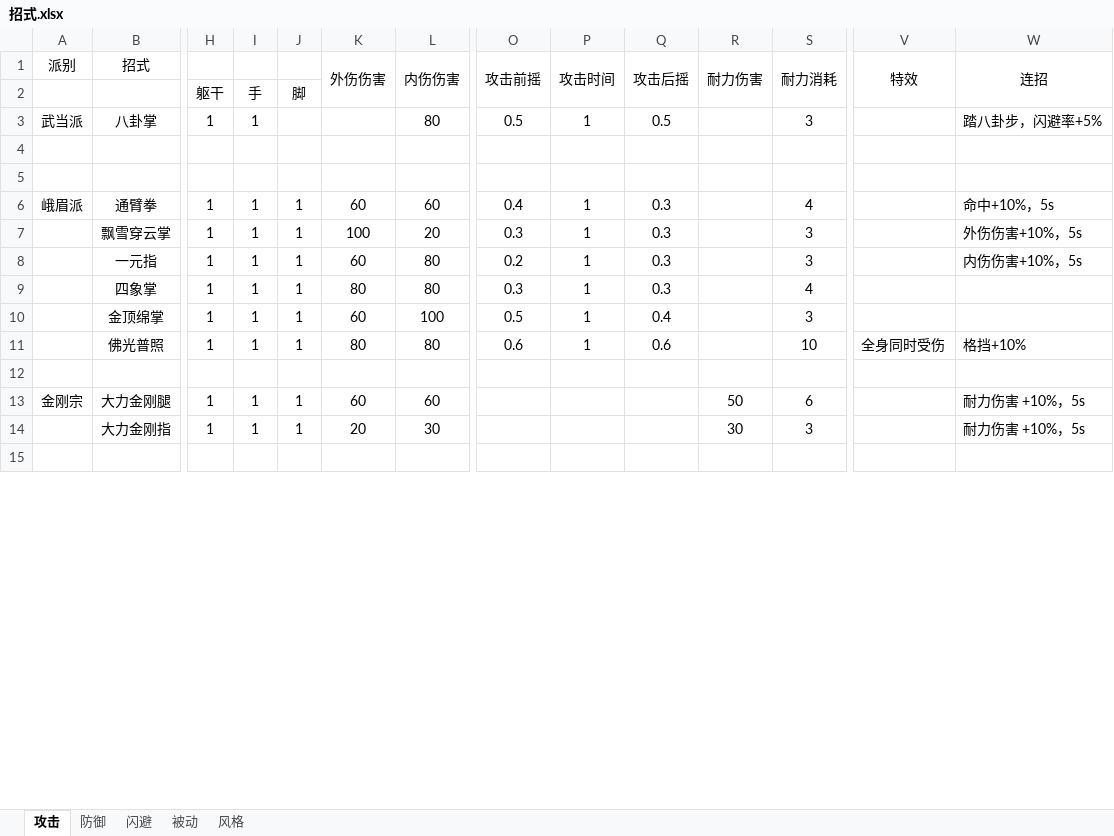
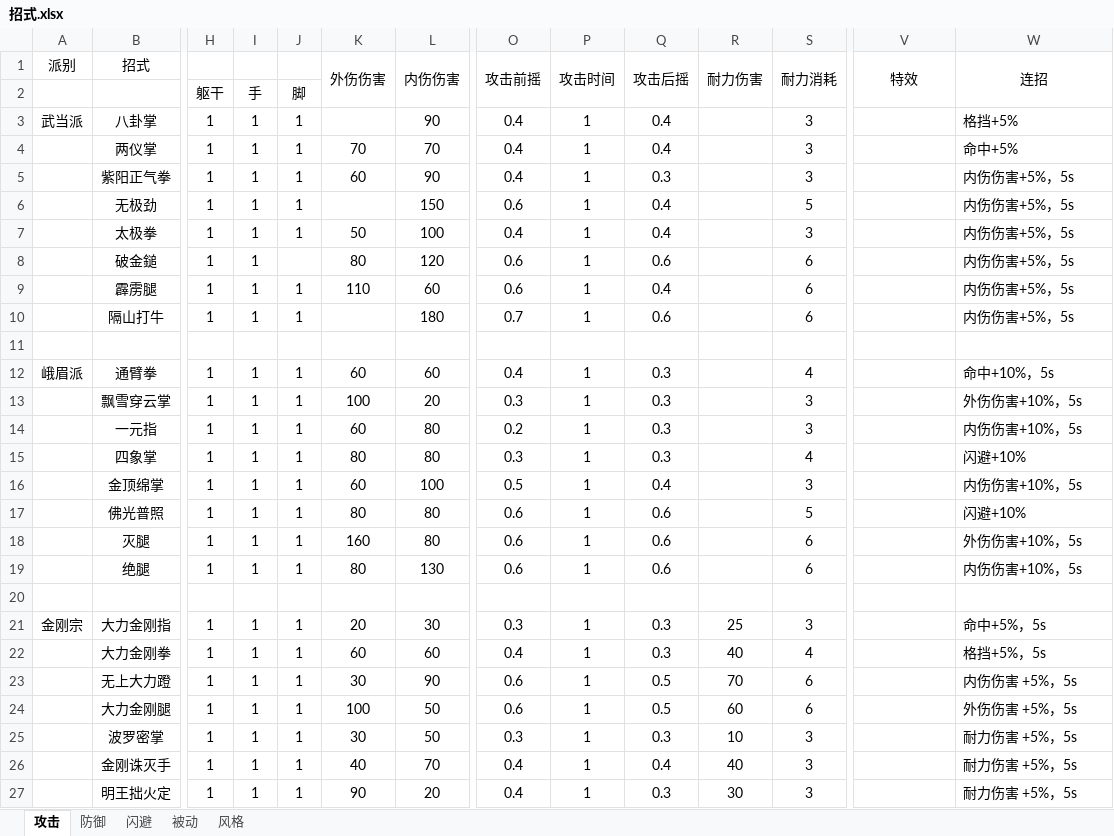
Before and after one commit to pealpool/kungfu, an Excel workbook: plan/招式.xlsx, sheet 攻击, drawn as a sheet; only a part is shown, gaps mark what is left out; the shorter side is filled out with more unchanged rows; values as stored, in another font and other column widths than the file's, no borders; conditional formats not drawn; removed rows and columns are numbered as before the commit, all else as after; rows hold the shown columns only; the diff covers the shown part only; the diff names each change by its address in the sheet, - before the commit and + after, or states it on an @@ line.

Commit message:
444

```diff
--- a/plan/招式.xlsx (sheet 攻击)
+++ b/plan/招式.xlsx (sheet 攻击)
-J3: (empty)
+J3: 1
-L3 (内伤伤害): 80
+L3 (内伤伤害): 90
-O3 (攻击前摇): 0.5
+O3 (攻击前摇): 0.4
-Q3 (攻击后摇): 0.5
+Q3 (攻击后摇): 0.4
-W3 (连招): 踏八卦步，闪避率+5%
+W3 (连招): 格挡+5%
-row 4: (empty)
+row 4:  | 两仪掌 | 1 | 1 | 1 | 70 | 70 | 0.4 | 1 | 0.4 |  | 3 |  | 命中+5%
+row 5:  | 紫阳正气拳 | 1 | 1 | 1 | 60 | 90 | 0.4 | 1 | 0.3 |  | 3 |  | 内伤伤害+5%，5s
+row 6:  | 无极劲 | 1 | 1 | 1 |  | 150 | 0.6 | 1 | 0.4 |  | 5 |  | 内伤伤害+5%，5s
+row 7:  | 太极拳 | 1 | 1 | 1 | 50 | 100 | 0.4 | 1 | 0.4 |  | 3 |  | 内伤伤害+5%，5s
+row 8:  | 破金鎚 | 1 | 1 |  | 80 | 120 | 0.6 | 1 | 0.6 |  | 6 |  | 内伤伤害+5%，5s
+row 9:  | 霹雳腿 | 1 | 1 | 1 | 110 | 60 | 0.6 | 1 | 0.4 |  | 6 |  | 内伤伤害+5%，5s
+row 10:  | 隔山打牛 | 1 | 1 | 1 |  | 180 | 0.7 | 1 | 0.6 |  | 6 |  | 内伤伤害+5%，5s
-W15 (连招): (empty)
+W15 (连招): 闪避+10%
-W16 (连招): (empty)
+W16 (连招): 内伤伤害+10%，5s
-S17 (耐力消耗): 10
+S17 (耐力消耗): 5
-V17 (特效): 全身同时受伤
+V17 (特效): (empty)
-W17 (连招): 格挡+10%
+W17 (连招): 闪避+10%
+row 18:  | 灭腿 | 1 | 1 | 1 | 160 | 80 | 0.6 | 1 | 0.6 |  | 6 |  | 外伤伤害+10%，5s
+row 19:  | 绝腿 | 1 | 1 | 1 | 80 | 130 | 0.6 | 1 | 0.6 |  | 6 |  | 内伤伤害+10%，5s
-row 13: 金刚宗 | 大力金刚腿 | 1 | 1 | 1 | 60 | 60 |  |  |  | 50 | 6 |  | 耐力伤害 +10%，5s
-A21 (派别): (empty)
+A21 (派别): 金刚宗
-O21 (攻击前摇): (empty)
+O21 (攻击前摇): 0.3
-P21 (攻击时间): (empty)
+P21 (攻击时间): 1
-Q21 (攻击后摇): (empty)
+Q21 (攻击后摇): 0.3
-R21 (耐力伤害): 30
+R21 (耐力伤害): 25
-W21 (连招): 耐力伤害 +10%，5s
+W21 (连招): 命中+5%，5s
+row 22:  | 大力金刚拳 | 1 | 1 | 1 | 60 | 60 | 0.4 | 1 | 0.3 | 40 | 4 |  | 格挡+5%，5s
+row 23:  | 无上大力蹬 | 1 | 1 | 1 | 30 | 90 | 0.6 | 1 | 0.5 | 70 | 6 |  | 内伤伤害 +5%，5s
+row 24:  | 大力金刚腿 | 1 | 1 | 1 | 100 | 50 | 0.6 | 1 | 0.5 | 60 | 6 |  | 外伤伤害 +5%，5s
+row 25:  | 波罗密掌 | 1 | 1 | 1 | 30 | 50 | 0.3 | 1 | 0.3 | 10 | 3 |  | 耐力伤害 +5%，5s
+row 26:  | 金刚诛灭手 | 1 | 1 | 1 | 40 | 70 | 0.4 | 1 | 0.4 | 40 | 3 |  | 耐力伤害 +5%，5s
+row 27:  | 明王拙火定 | 1 | 1 | 1 | 90 | 20 | 0.4 | 1 | 0.3 | 30 | 3 |  | 耐力伤害 +5%，5s
```
Also changed, not shown: 4 added rows, 1 removed row and 7 edited cells elsewhere in this sheet, sheet 防御, sheet 闪避, sheet 被动.
